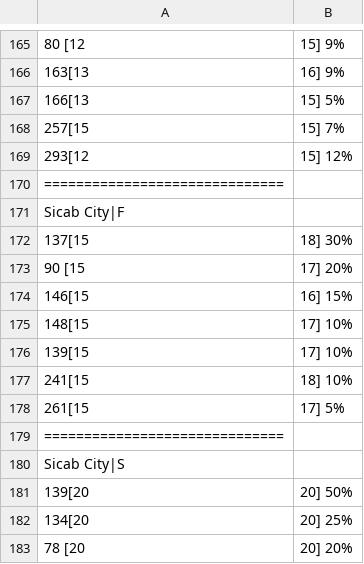
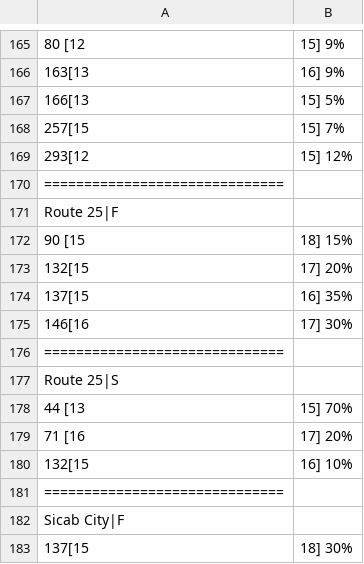
Before and after one commit to sjkuhnke/PokemonGame, a CSV file: PokemonGame/bin/info/encounters.csv, drawn as a sheet; only a part is shown, gaps mark what is left out; the shorter side is filled out with more unchanged rows; the diff names each change by its address in the sheet, - before the commit and + after, or states it on an @@ line.

```diff
--- a/PokemonGame/bin/info/encounters.csv
+++ b/PokemonGame/bin/info/encounters.csv
+row 171: Route 25|F
+row 172: 90 [15 | 18] 15%
+row 173: 132[15 | 17] 20%
+row 174: 137[15 | 16] 35%
+row 175: 146[16 | 17] 30%
+row 176: ==============================
+row 177: Route 25|S
+row 178: 44 [13 | 15] 70%
+row 179: 71 [16 | 17] 20%
+row 180: 132[15 | 16] 10%
+row 181: ==============================
```
Also changed, not shown: PokemonGame/bin/info/trainers.csv, PokemonGame/res/info/encounters.csv, 42 other files.
